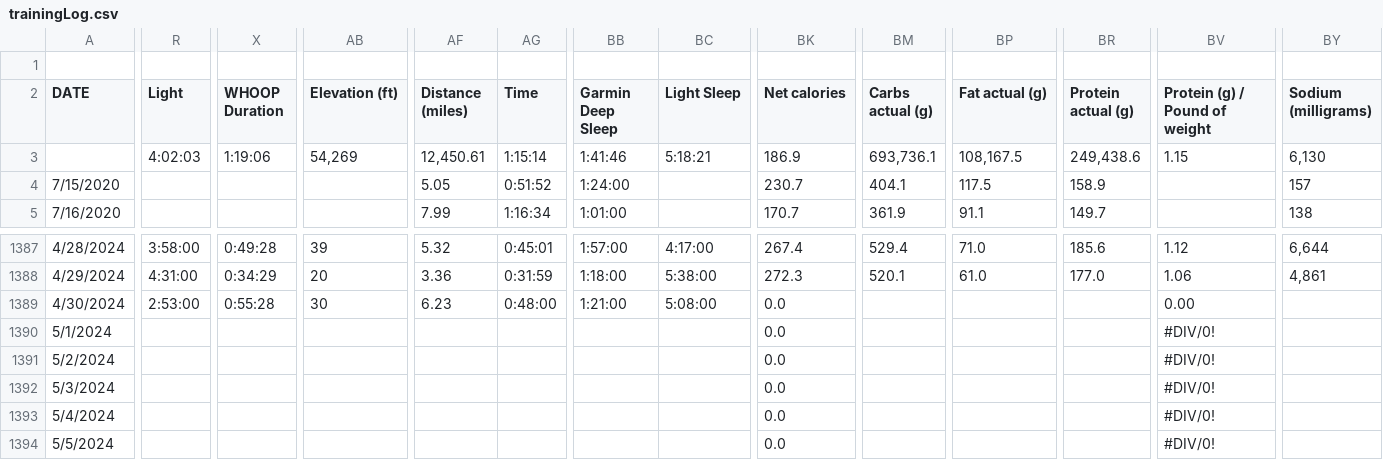
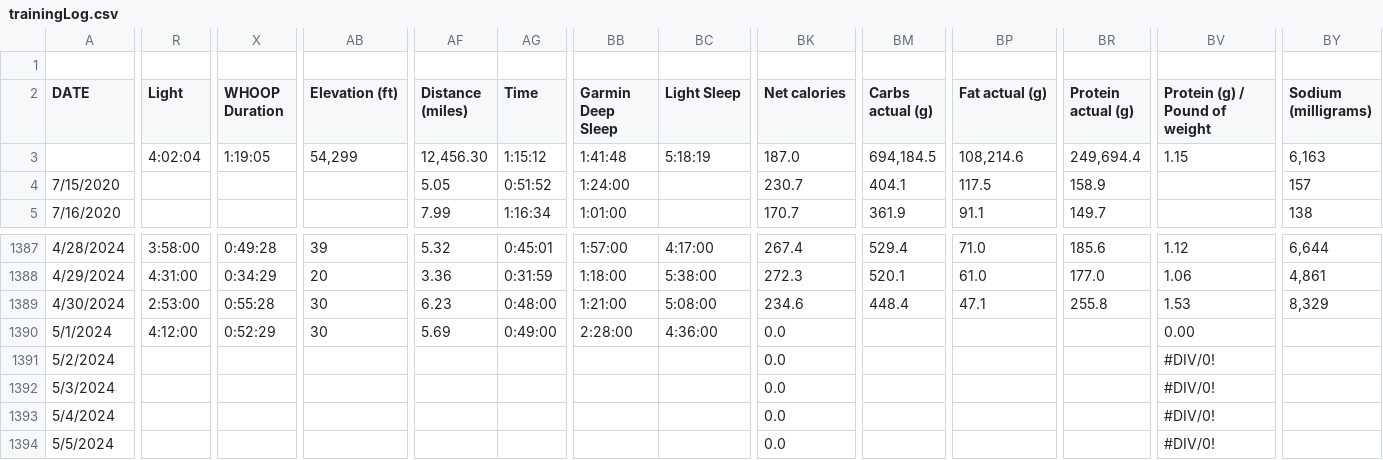
Before and after one commit to ptsouth97/traininglogWebserver, a CSV file: trainingLog.csv, drawn as a sheet; only a part is shown, gaps mark what is left out; removed rows and columns are numbered as before the commit, all else as after; rows hold the shown columns only; the diff covers the shown part only; the diff names each change by its address in the sheet, - before the commit and + after, or states it on an @@ line.

```diff
--- a/trainingLog.csv
+++ b/trainingLog.csv
-R3 (Light): 4:02:03
+R3 (Light): 4:02:04
-X3 (WHOOP Duration): 1:19:06
+X3 (WHOOP Duration): 1:19:05
-AB3 (Elevation (ft)): 54,269
+AB3 (Elevation (ft)): 54,299
-AF3 (Distance (miles)): 12,450.61
+AF3 (Distance (miles)): 12,456.30
-AG3 (Time): 1:15:14
+AG3 (Time): 1:15:12
-BB3 (Garmin Deep Sleep): 1:41:46
+BB3 (Garmin Deep Sleep): 1:41:48
-BC3 (Light Sleep): 5:18:21
+BC3 (Light Sleep): 5:18:19
-BK3 (Net calories): 186.9
+BK3 (Net calories): 187.0
-BM3 (Carbs actual (g)): 693,736.1
+BM3 (Carbs actual (g)): 694,184.5
-BP3 (Fat actual (g)): 108,167.5
+BP3 (Fat actual (g)): 108,214.6
-BR3 (Protein actual (g)): 249,438.6
+BR3 (Protein actual (g)): 249,694.4
-BY3 (Sodium (milligrams)): 6,130
+BY3 (Sodium (milligrams)): 6,163
-BK1389 (Net calories): 0.0
+BK1389 (Net calories): 234.6
-BM1389 (Carbs actual (g)): (empty)
+BM1389 (Carbs actual (g)): 448.4
-BP1389 (Fat actual (g)): (empty)
+BP1389 (Fat actual (g)): 47.1
-BR1389 (Protein actual (g)): (empty)
+BR1389 (Protein actual (g)): 255.8
-BV1389 (Protein (g) / Pound of weight): 0.00
+BV1389 (Protein (g) / Pound of weight): 1.53
-BY1389 (Sodium (milligrams)): (empty)
+BY1389 (Sodium (milligrams)): 8,329
-row 1390: 5/1/2024 |  |  |  |  |  |  |  | 0.0 |  |  |  | #DIV/0!
+row 1390: 5/1/2024 | 4:12:00 | 0:52:29 | 30 | 5.69 | 0:49:00 | 2:28:00 | 4:36:00 | 0.0 |  |  |  | 0.00
```
Also changed, not shown: 7 edited cells elsewhere in this file, 6 other files.
